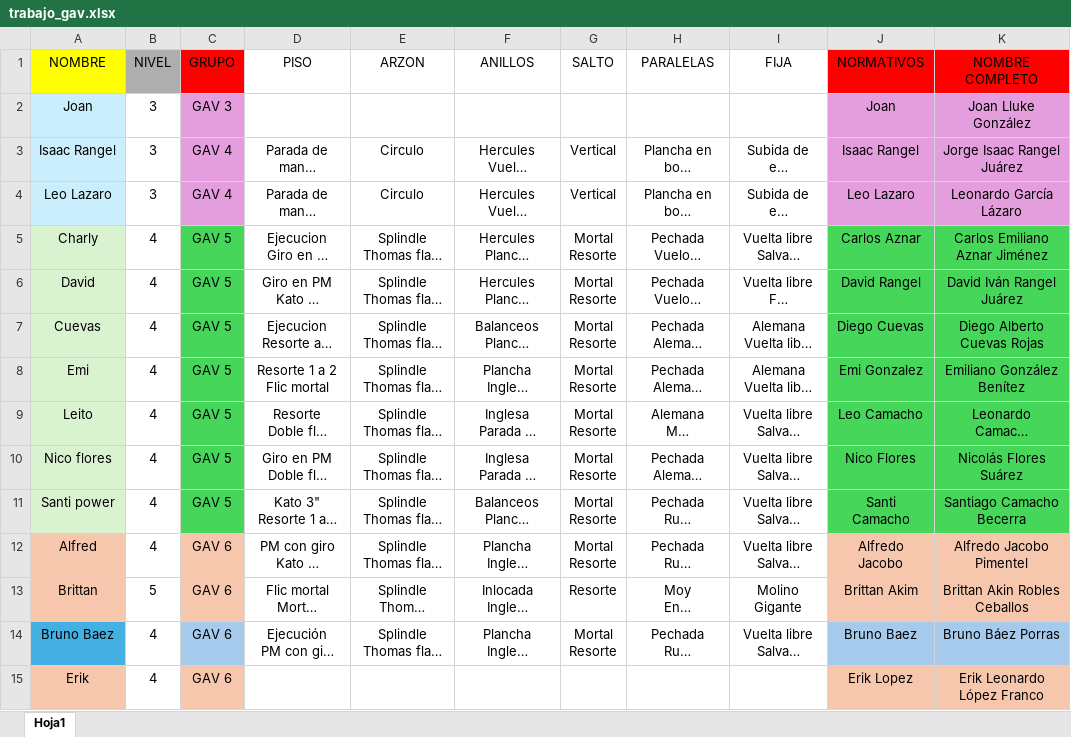
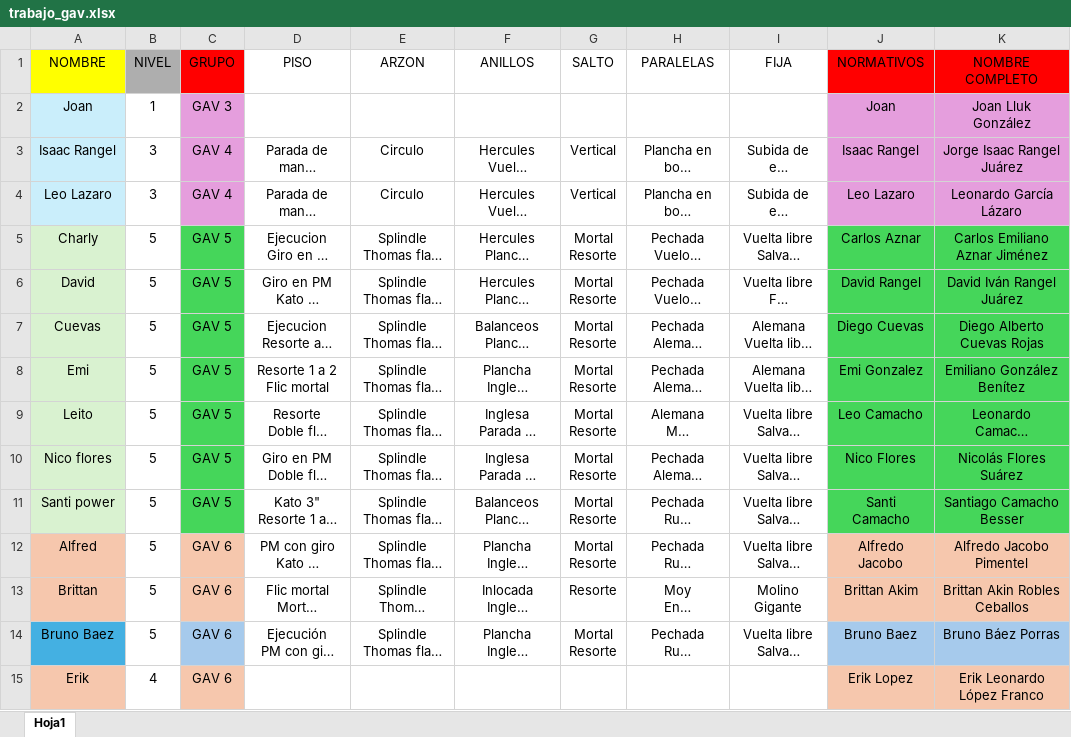
Before and after one commit to josemanueljaimemorales/pruebanuevappakc, an Excel workbook: modulos/gav-training/trabajo_gav.xlsx, sheet Hoja1, drawn as a sheet; only a part is shown; long unchanged cells end in …; values as stored, in another font and other column widths than the file's, no borders; conditional formats not drawn; the diff covers the shown part only; the diff names each change by its address in the sheet, - before the commit and + after, or states it on an @@ line.

```diff
--- a/modulos/gav-training/trabajo_gav.xlsx (sheet Hoja1)
+++ b/modulos/gav-training/trabajo_gav.xlsx (sheet Hoja1)
-B2 (NIVEL): 3
+B2 (NIVEL): 1
-K2 (NOMBRE COMPLETO): Joan Lluke González
+K2 (NOMBRE COMPLETO): Joan Lluk González
-B5:B12 (NIVEL): 4
+B5:B12 (NIVEL): 5
-K11 (NOMBRE COMPLETO): Santiago Camacho Becerra
+K11 (NOMBRE COMPLETO): Santiago Camacho Besser
-B14 (NIVEL): 4
+B14 (NIVEL): 5
```
Also changed, not shown: 16 edited cells elsewhere in this sheet, 2 other files.
